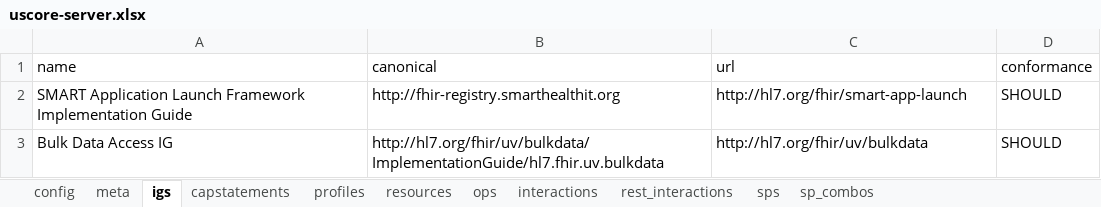
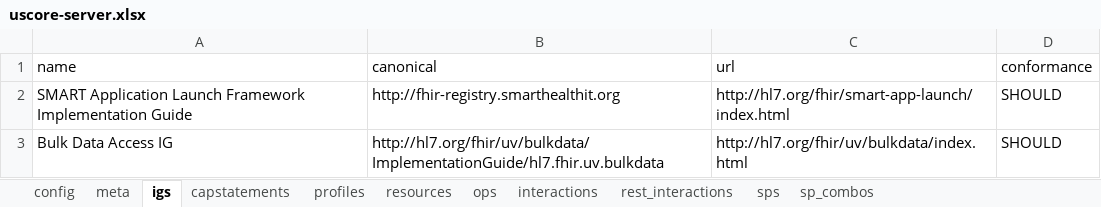
Before and after one commit to HL7/US-Core, an Excel workbook: input/resources_spreadsheets/uscore-server.xlsx, sheet igs, drawn as a sheet; values as stored, in another font and other column widths than the file's, no borders; the diff names each change by its address in the sheet, - before the commit and + after, or states it on an @@ line.

```diff
--- a/input/resources_spreadsheets/uscore-server.xlsx (sheet igs)
+++ b/input/resources_spreadsheets/uscore-server.xlsx (sheet igs)
-C2 (url): http://hl7.org/fhir/smart-app-launch
+C2 (url): http://hl7.org/fhir/smart-app-launch/index.html
-C3 (url): http://hl7.org/fhir/uv/bulkdata
+C3 (url): http://hl7.org/fhir/uv/bulkdata/index.html
```
Also changed, not shown: sheet capstatements, input/resources_spreadsheets/uscore-client.xlsx, 2 other files.
